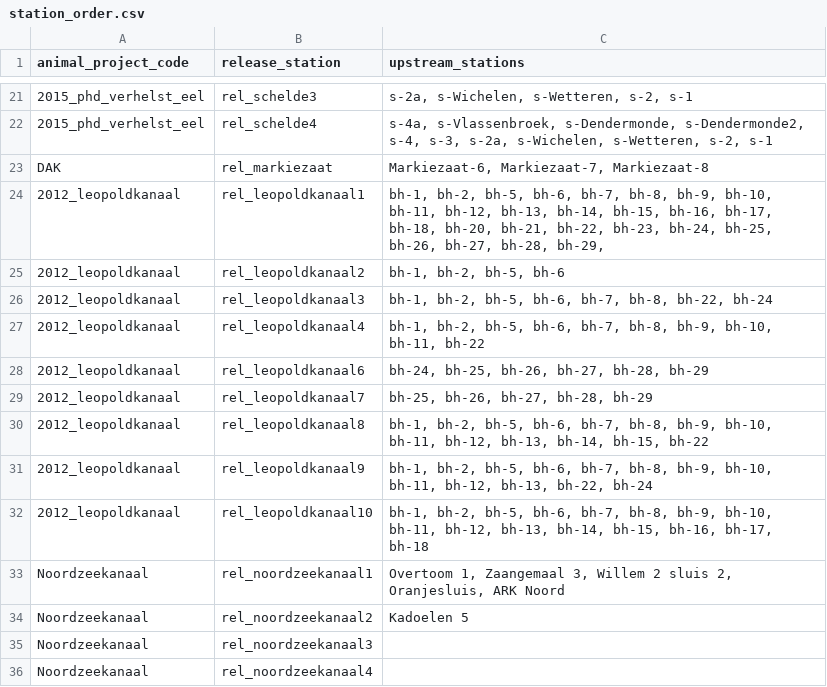
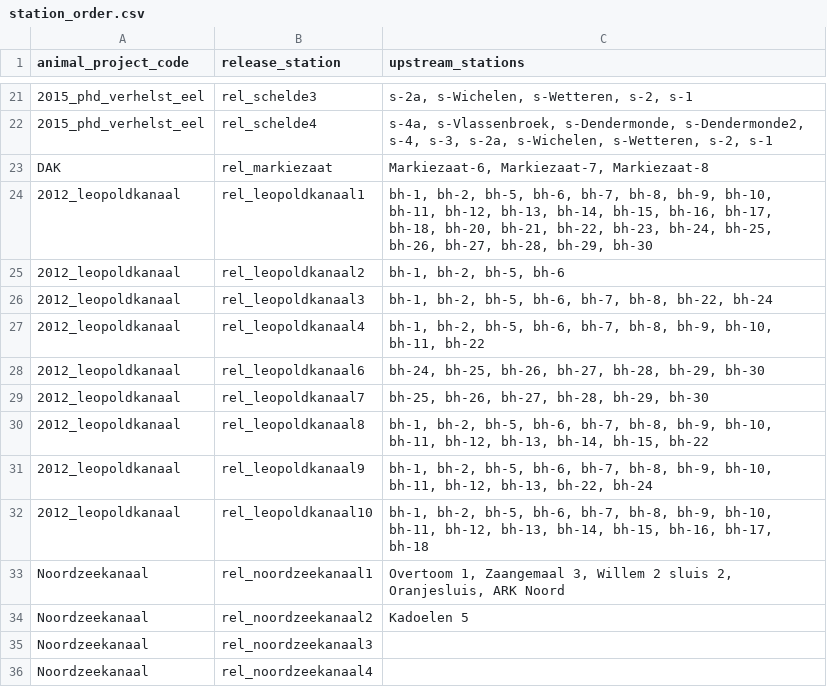
Before and after one commit to PieterjanVerhelst/eel-meta-analysis, a CSV file: data/external/station_order.csv, drawn as a sheet; only a part is shown, gaps mark what is left out; the diff names each change by its address in the sheet, - before the commit and + after, or states it on an @@ line.

Commit message:
add bh-30

```diff
--- a/data/external/station_order.csv
+++ b/data/external/station_order.csv
-C24 (upstream_stations): …bh-28, bh-29,
+C24 (upstream_stations): …bh-28, bh-29, bh-30
-C28 (upstream_stations): bh-24, bh-25, bh-26, bh-27, bh-28, bh-29
+C28 (upstream_stations): bh-24, bh-25, bh-26, bh-27, bh-28, bh-29, bh-30
-C29 (upstream_stations): bh-25, bh-26, bh-27, bh-28, bh-29
+C29 (upstream_stations): bh-25, bh-26, bh-27, bh-28, bh-29, bh-30
```
